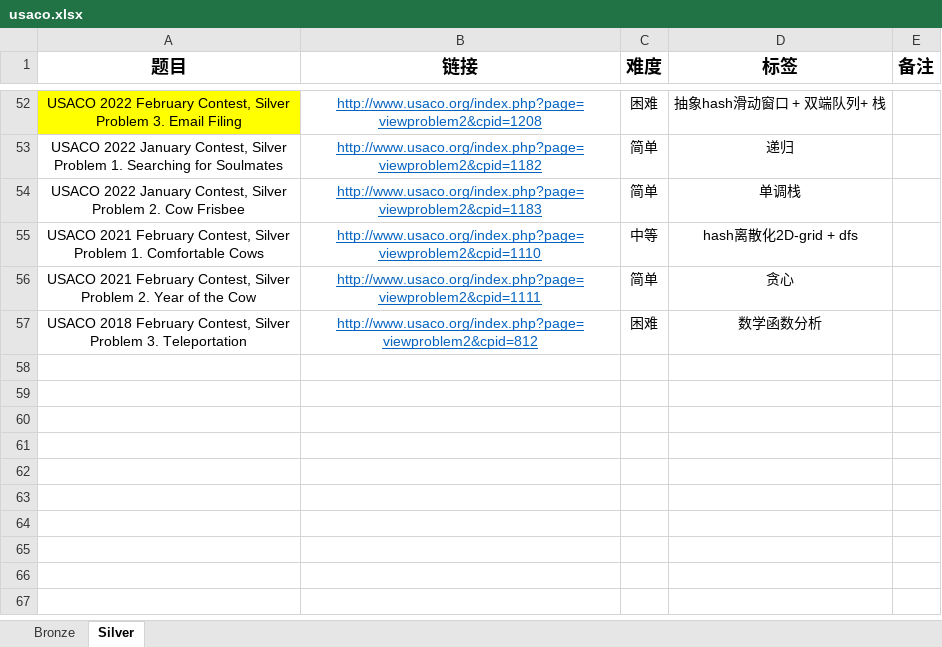
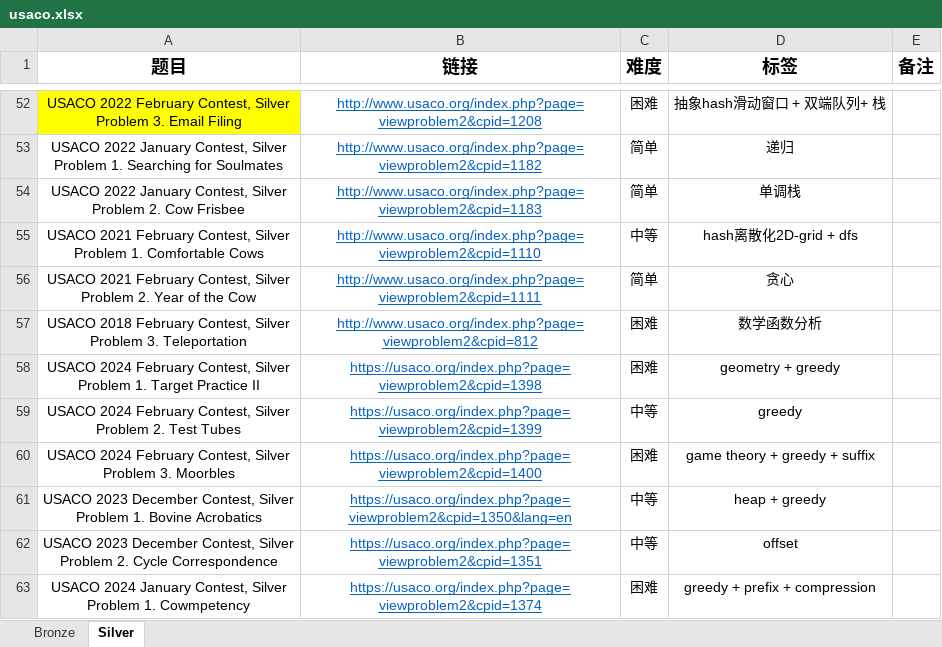
Before and after one commit to cola0405/usaco_cpp, an Excel workbook: usaco.xlsx, sheet Silver, drawn as a sheet; only a part is shown, gaps mark what is left out; values as stored, in another font and other column widths than the file's, no borders; ↵ is a line break in a cell; the diff names each change by its address in the sheet, - before the commit and + after, or states it on an @@ line.

Commit message:
compression

```diff
--- a/usaco.xlsx (sheet Silver)
+++ b/usaco.xlsx (sheet Silver)
+row 58: USACO 2024 February Contest, Silver ↵ Problem 1. Target Practice II | https://usaco.org/index.php?page=viewproblem2&cpid=1398 | 困难 | geometry + greedy
+row 59: USACO 2024 February Contest, Silver ↵ Problem 2. Test Tubes | https://usaco.org/index.php?page=viewproblem2&cpid=1399 | 中等 | greedy
+row 60: USACO 2024 February Contest, Silver ↵ Problem 3. Moorbles | https://usaco.org/index.php?page=viewproblem2&cpid=1400 | 困难 | game theory + greedy + suffix
+row 61: USACO 2023 December Contest, Silver ↵ Problem 1. Bovine Acrobatics | https://usaco.org/index.php?page=viewproblem2&cpid=1350&lang=en | 中等 | heap + greedy
+row 62: USACO 2023 December Contest, Silver ↵ Problem 2. Cycle Correspondence | https://usaco.org/index.php?page=viewproblem2&cpid=1351 | 中等 | offset
+row 63: USACO 2024 January Contest, Silver ↵ Problem 1. Cowmpetency | https://usaco.org/index.php?page=viewproblem2&cpid=1374 | 困难 | greedy + prefix + compression
```
Also changed, not shown: 5 other files.
